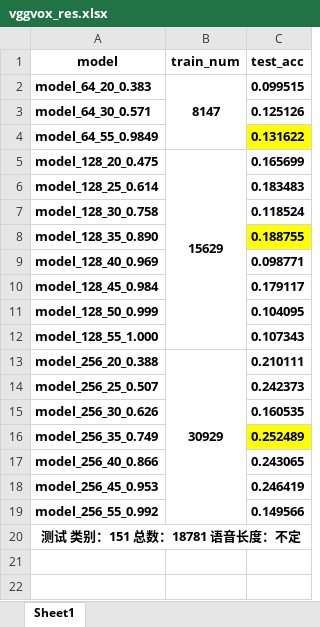
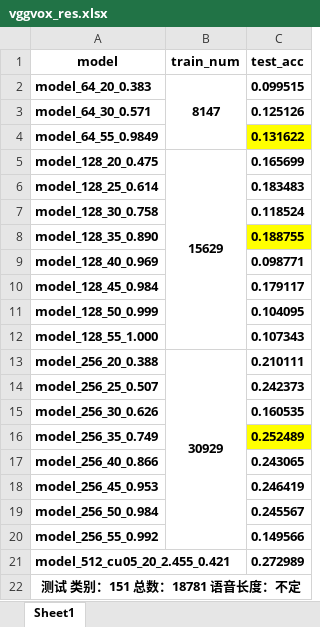
Before and after one commit to qiaoxiaobin2018/VoiceprintRecognition, an Excel workbook: vggvox_res.xlsx, sheet Sheet1, drawn as a sheet; values as stored, in another font and other column widths than the file's, no borders; charts and pictures not drawn; the diff names each change by its address in the sheet, - before the commit and + after, or states it on an @@ line.

```diff
--- a/vggvox_res.xlsx (sheet Sheet1)
+++ b/vggvox_res.xlsx (sheet Sheet1)
+row 19: model_256_50_0.984 |  | 0.245567
+row 21: model_512_cu05_20_2.455_0.421 |  | 0.272989
```
Also changed, not shown: charts or pictures, 5 other files.
